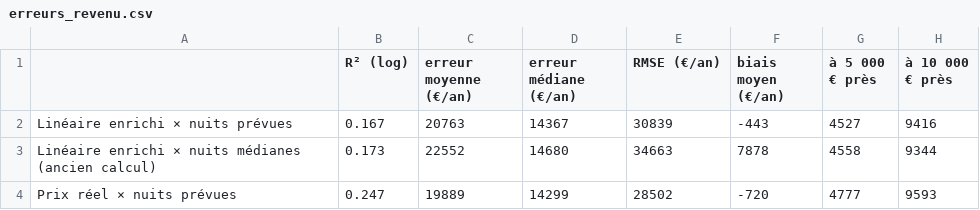
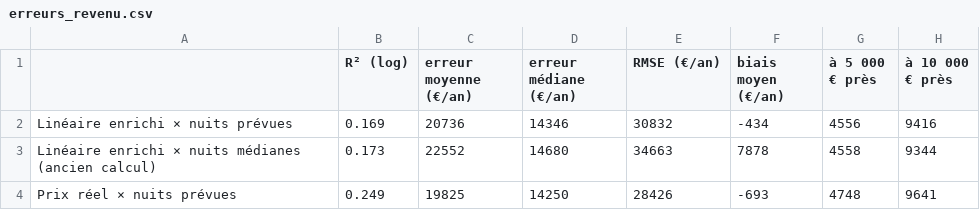
Before and after one commit to Lesaloon/2026_ESIEA_S8_DATA_VISUALISATION, a CSV file: modele_lineaire_enrichi/resultats/erreurs_revenu.csv, drawn as a sheet.

```diff
--- a/modele_lineaire_enrichi/resultats/erreurs_revenu.csv
+++ b/modele_lineaire_enrichi/resultats/erreurs_revenu.csv
@@ -1,4 +1,4 @@
 ,R² (log),erreur moyenne (€/an),erreur médiane (€/an),RMSE (€/an),biais moyen (€/an),à 5 000 € près,à 10 000 € près
-Linéaire enrichi × nuits prévues,0.167,20763,14367,30839,-443,4527,9416
+Linéaire enrichi × nuits prévues,0.169,20736,14346,30832,-434,4556,9416
 Linéaire enrichi × nuits médianes (ancien calcul),0.173,22552,14680,34663,7878,4558,9344
-Prix réel × nuits prévues,0.247,19889,14299,28502,-720,4777,9593
+Prix réel × nuits prévues,0.249,19825,14250,28426,-693,4748,9641
```
Also changed, not shown: modele_lineaire_enrichi/resultats/logements_types.csv, 13 other files.
